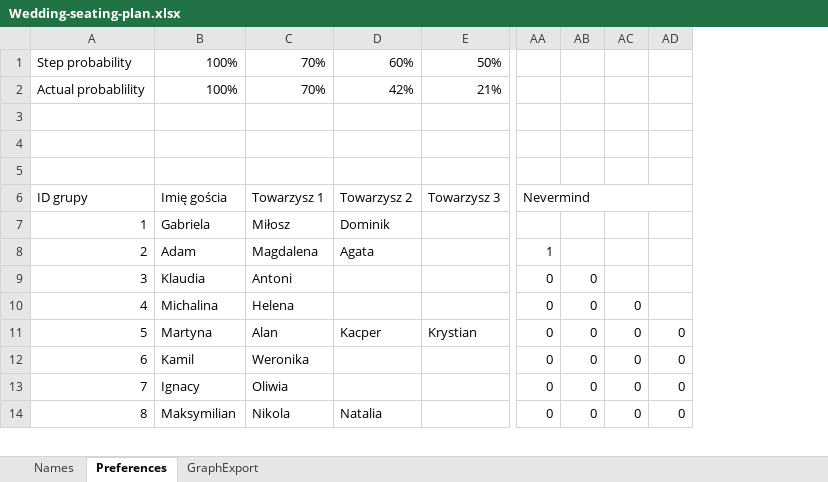
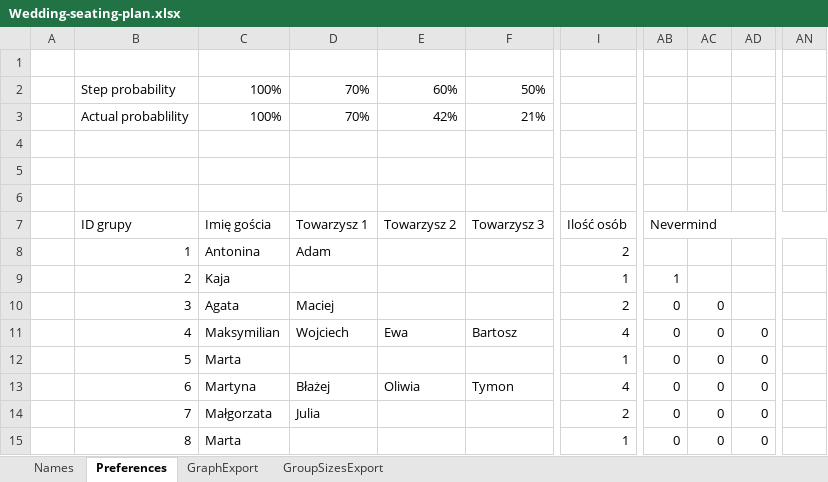
Before and after one commit to FrightenedFox/graph-coloring, an Excel workbook: Wedding-seating-plan.xlsx, sheet Preferences, drawn as a sheet; only a part is shown, gaps mark what is left out; values as stored, in another font and other column widths than the file's, no cell formats; conditional formats and table styles not drawn; removed rows and columns are numbered as before the commit, all else as after; rows hold the shown columns only; the diff covers the shown part only; the diff names each change by its address in the sheet, - before the commit and + after, or states it on an @@ line.

```diff
--- a/Wedding-seating-plan.xlsx (sheet Preferences)
+++ b/Wedding-seating-plan.xlsx (sheet Preferences)
+sheet tab: GroupSizesExport
+column A, empty
-column B, rows 1-14: 100% | 100% |  |  |  | Imię gościa | Gabriela | Adam | Klaudia | Michalina | Martyna | Kamil | Ignacy | Maksymilian
-column C, rows 1-14: 70% | 70% |  |  |  | Towarzysz 1 | Miłosz | Magdalena | Antoni | Helena | Alan | Weronika | Oliwia | Nikola
+column C, rows 2-15: 100% | 100% |  |  |  | Imię gościa | Antonina | Kaja | Agata | Maksymilian | Marta | Martyna | Małgorzata | Marta
+column D, rows 2-14: 70% | 70% |  |  |  | Towarzysz 1 | Adam |  | Maciej | Wojciech |  | Błażej | Julia
+column I, rows 7-15: Ilość osób | 2 | 1 | 2 | 4 | 1 | 4 | 2 | 1
-column AA, rows 6-14: Nevermind |  | 1 | 0 | 0 | 0 | 0 | 0 | 0
+column AN, empty
+row 1: (empty)
-AB7: (empty)
+AB7: Nevermind
+AB7:AO7 merged
-E8: Dominik
+E8: (empty)
-E9: Agata
+E9: (empty)
-AB9: (empty)
+AB9: 1
-AC10: (empty)
+AC10: 0
-E11: (empty)
+E11: Ewa
-F11: (empty)
+F11: Bartosz
-AD11: (empty)
+AD11: 0
-E12: Kacper
+E12: (empty)
-F12: Krystian
+F12: (empty)
-E13: (empty)
+E13: Oliwia
-F13: (empty)
+F13: Tymon
-E15: Natalia
+E15: (empty)
```
Also changed, not shown: 1 removed column and 18 edited cells elsewhere in this sheet, cell formats, formulas that keep their value, 6 other files.
